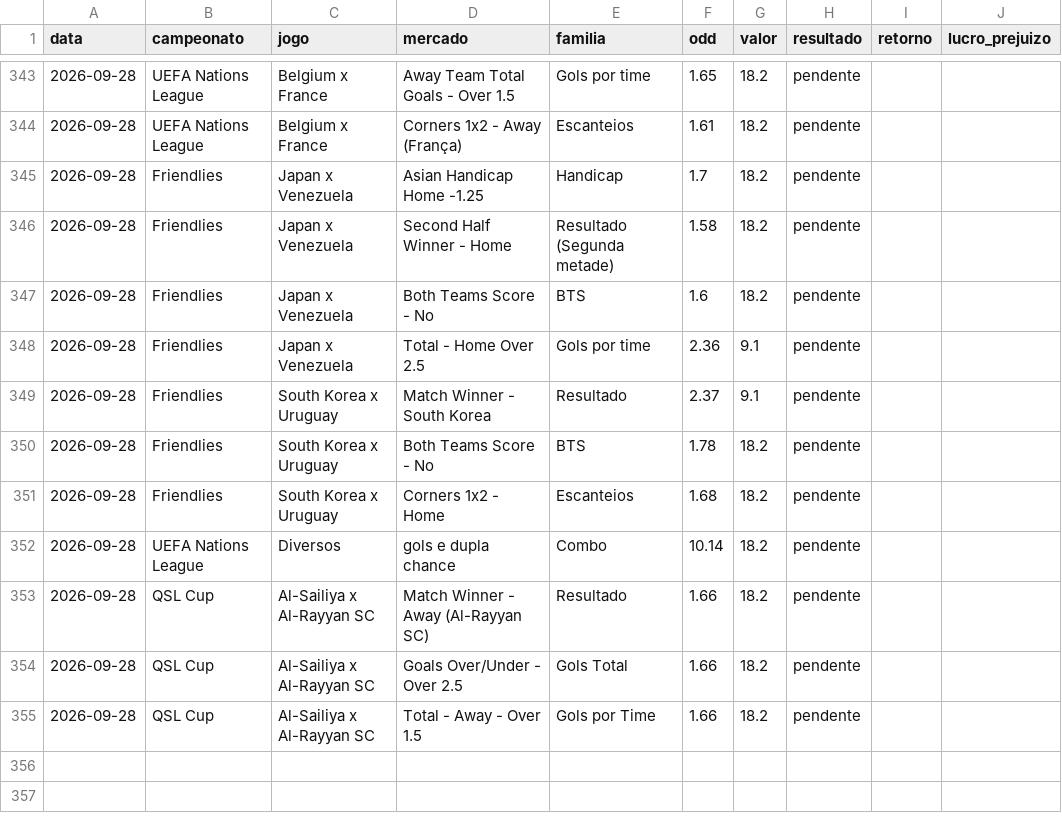
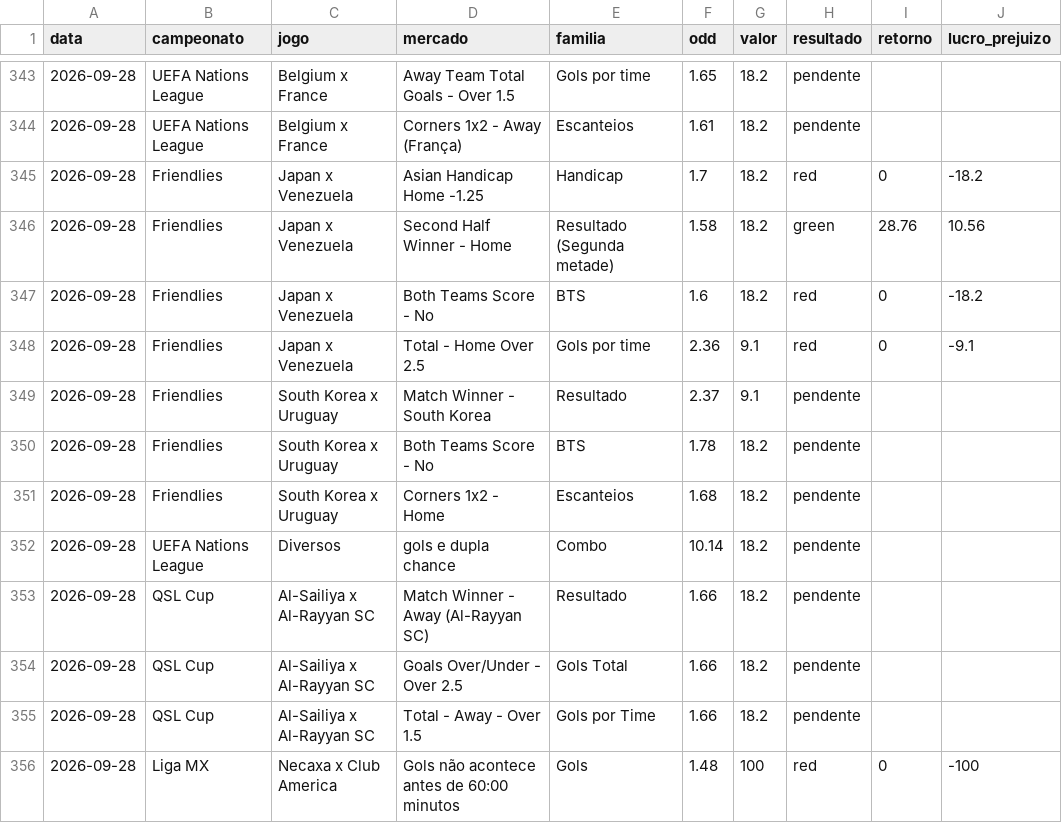
Before and after one commit to stivie77/bets-ledger2, a CSV file: bets-ledger.csv, drawn as a sheet; only a part is shown, gaps mark what is left out.

```diff
--- a/bets-ledger.csv
+++ b/bets-ledger.csv
@@ -344,6 +344,6 @@ data,campeonato,jogo,mercado,familia,odd,valor,resultado,retorno,lucro_prejuizo
 2026-09-28,UEFA Nations League,Belgium x France,Corners 1x2 - Away (França),Escanteios,1.61,18.2,pendente,,
-2026-09-28,Friendlies,Japan x Venezuela,Asian Handicap Home -1.25,Handicap,1.7,18.2,pendente,,
-2026-09-28,Friendlies,Japan x Venezuela,Second Half Winner - Home,Resultado (Segunda metade),1.58,18.2,pendente,,
-2026-09-28,Friendlies,Japan x Venezuela,Both Teams Score - No,BTS,1.6,18.2,pendente,,
-2026-09-28,Friendlies,Japan x Venezuela,Total - Home Over 2.5,Gols por time,2.36,9.1,pendente,,
+2026-09-28,Friendlies,Japan x Venezuela,Asian Handicap Home -1.25,Handicap,1.7,18.2,red,0,-18.2
+2026-09-28,Friendlies,Japan x Venezuela,Second Half Winner - Home,Resultado (Segunda metade),1.58,18.2,green,28.76,10.56
+2026-09-28,Friendlies,Japan x Venezuela,Both Teams Score - No,BTS,1.6,18.2,red,0,-18.2
+2026-09-28,Friendlies,Japan x Venezuela,Total - Home Over 2.5,Gols por time,2.36,9.1,red,0,-9.1
 2026-09-28,Friendlies,South Korea x Uruguay,Match Winner - South Korea,Resultado,2.37,9.1,pendente,,
@@ -355 +355,2 @@ data,campeonato,jogo,mercado,familia,odd,valor,resultado,retorno,lucro_prejuizo
 2026-09-28,QSL Cup,Al-Sailiya x Al-Rayyan SC,Total - Away - Over 1.5,Gols por Time,1.66,18.2,pendente,,
+2026-09-28,Liga MX,Necaxa x Club America,Gols não acontece antes de 60:00 minutos,Gols,1.48,100,red,0,-100
```
